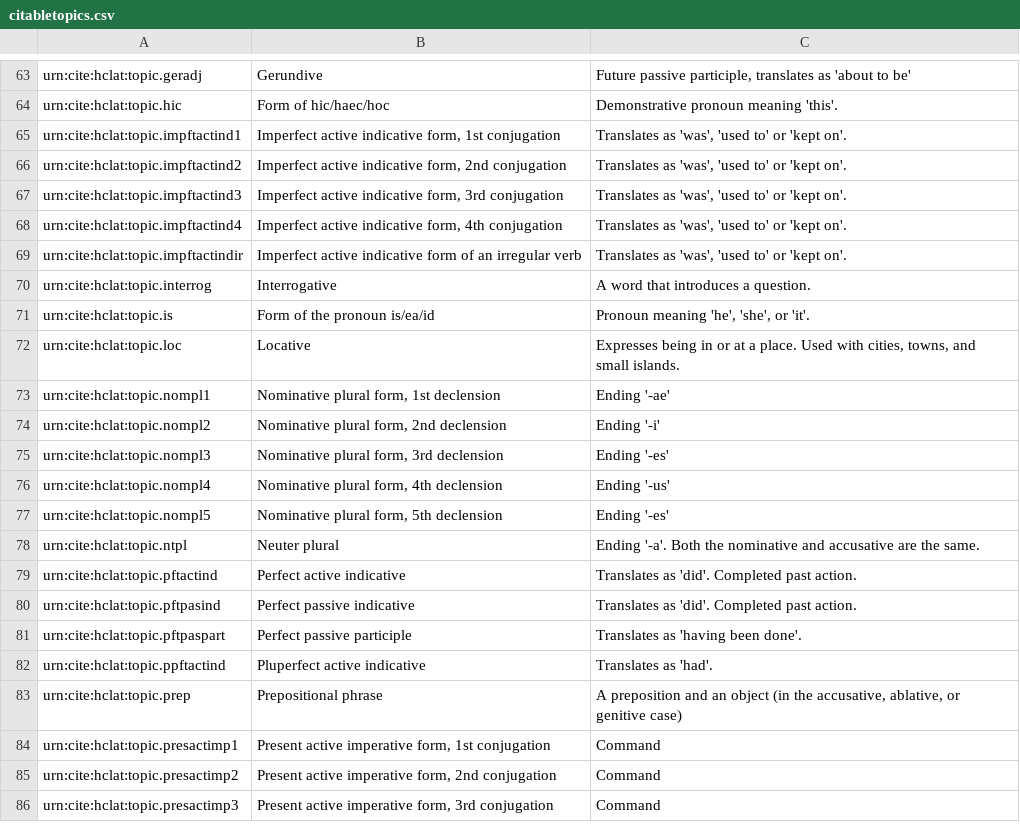
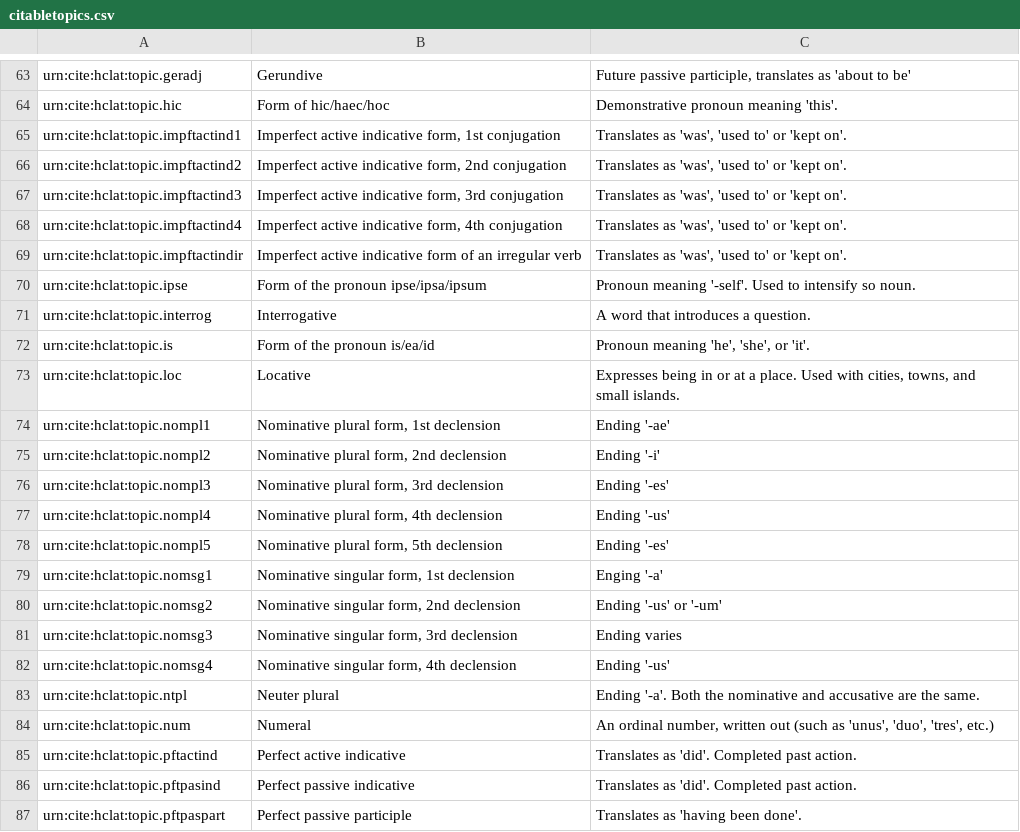
Before and after one commit to neelsmith/latinsrcs, a CSV file: collections/citabletopics.csv, drawn as a sheet; only a part is shown, gaps mark what is left out; the shorter side is filled out with more unchanged rows; the diff names each change by its address in the sheet, - before the commit and + after, or states it on an @@ line.

```diff
--- a/collections/citabletopics.csv
+++ b/collections/citabletopics.csv
+row 70: urn:cite:hclat:topic.ipse | Form of the pronoun ipse/ipsa/ipsum | Pronoun meaning '-self'. Used to intensify so noun.
+row 79: urn:cite:hclat:topic.nomsg1 | Nominative singular form, 1st declension | Enging '-a'
+row 80: urn:cite:hclat:topic.nomsg2 | Nominative singular form, 2nd declension | Ending '-us' or '-um'
+row 81: urn:cite:hclat:topic.nomsg3 | Nominative singular form, 3rd declension | Ending varies
+row 82: urn:cite:hclat:topic.nomsg4 | Nominative singular form, 4th declension | Ending '-us'
+row 84: urn:cite:hclat:topic.num | Numeral | An ordinal number, written out (such as 'unus', 'duo', 'tres', etc.)
```
Also changed, not shown: indices/citableTopicsToCategories.csv, 1 other file.
